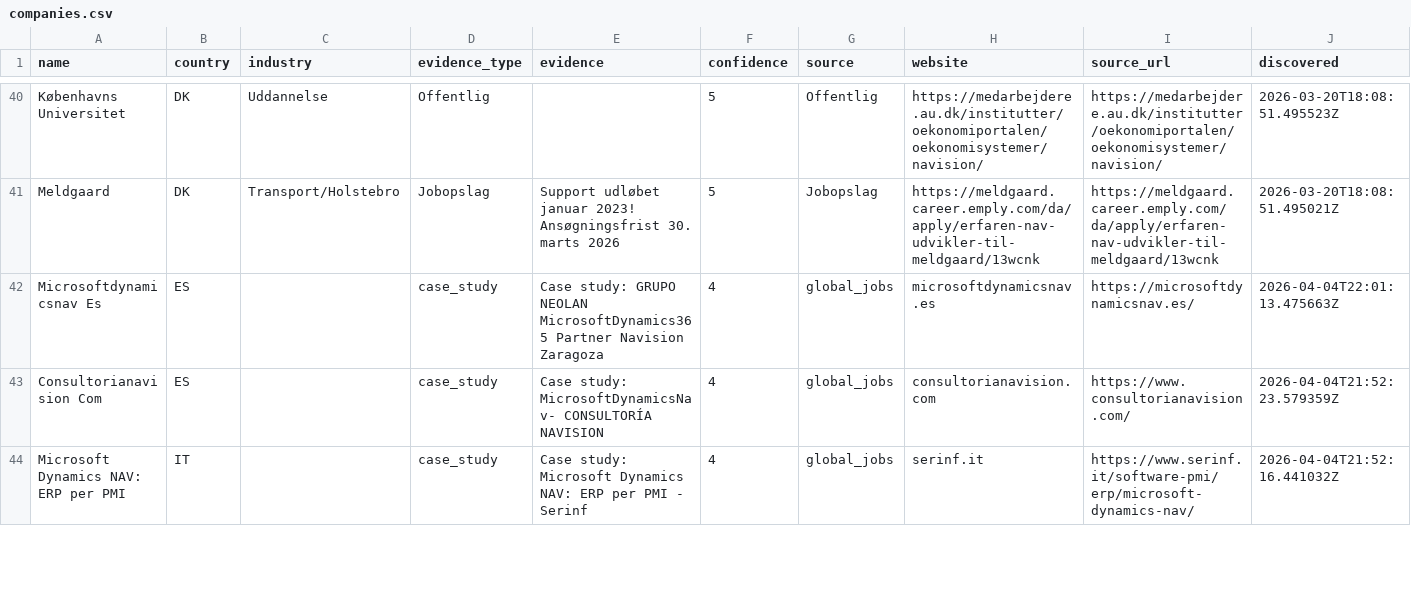
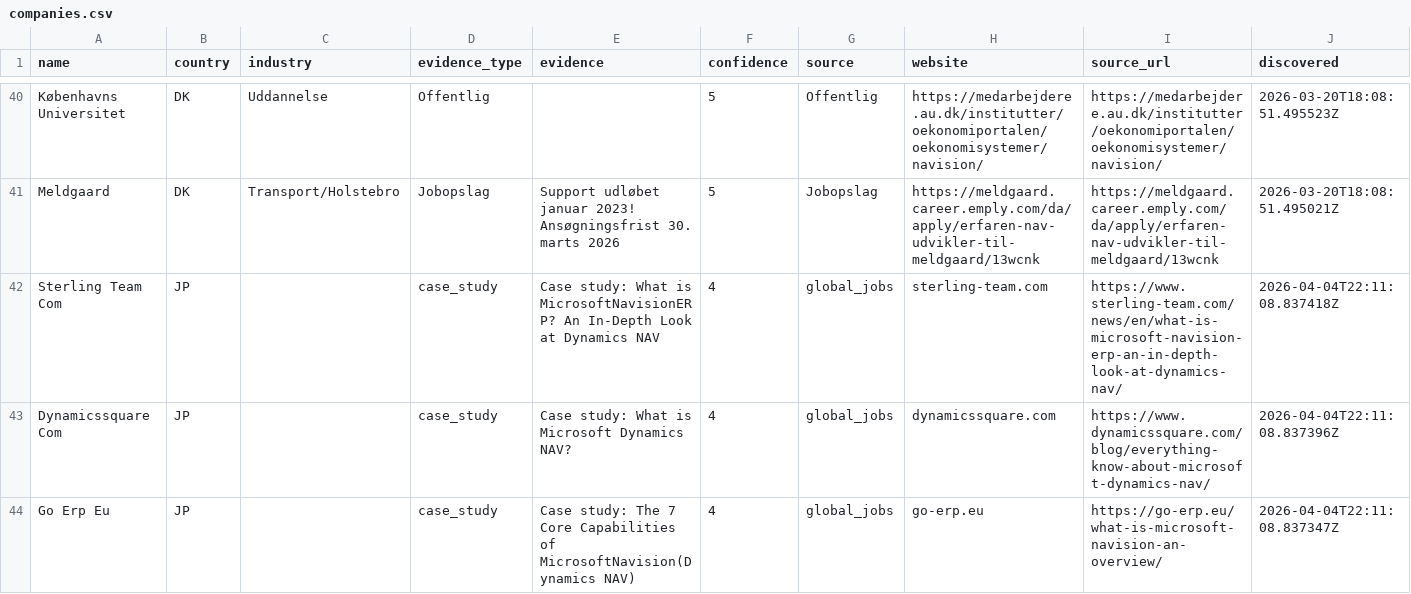
Before and after one commit to jacobtop-tcg/navision-db, a CSV file: web-export/companies.csv, drawn as a sheet; only a part is shown, gaps mark what is left out; the shorter side is filled out with more unchanged rows; rows hold the shown columns only; the diff covers the shown part only; the diff names each change by its address in the sheet, - before the commit and + after, or states it on an @@ line.

```diff
--- a/web-export/companies.csv
+++ b/web-export/companies.csv
+row 42: Sterling Team Com | JP |  | case_study | Case study: What is MicrosoftNavisionERP? An In-Depth Look at Dynamics NAV | 4 | global_jobs | sterling-team.com | https://www.sterling-team.com/news/en/what-is-microsoft-navision-erp-an-in-depth-look-at-dynamics-nav/ | 2026-04-04T22:11:08.837418Z
+row 43: Dynamicssquare Com | JP |  | case_study | Case study: What is Microsoft Dynamics NAV? | 4 | global_jobs | dynamicssquare.com | https://www.dynamicssquare.com/blog/everything-know-about-microsoft-dynamics-nav/ | 2026-04-04T22:11:08.837396Z
+row 44: Go Erp Eu | JP |  | case_study | Case study: The 7 Core Capabilities of MicrosoftNavision(Dynamics NAV) | 4 | global_jobs | go-erp.eu | https://go-erp.eu/what-is-microsoft-navision-an-overview/ | 2026-04-04T22:11:08.837347Z
```
Also changed, not shown: 2 added rows elsewhere in this file, 4 other files.
